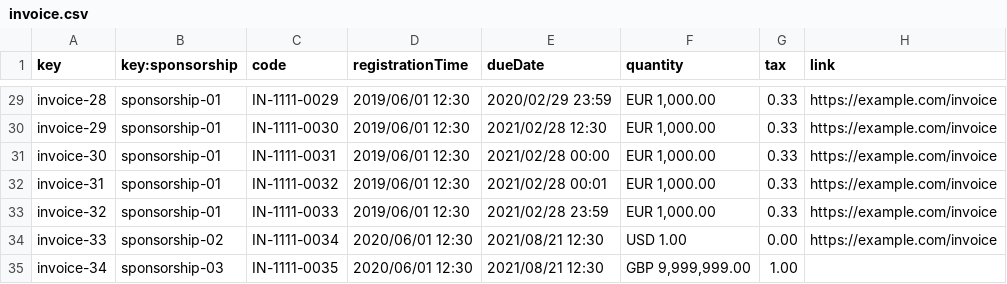
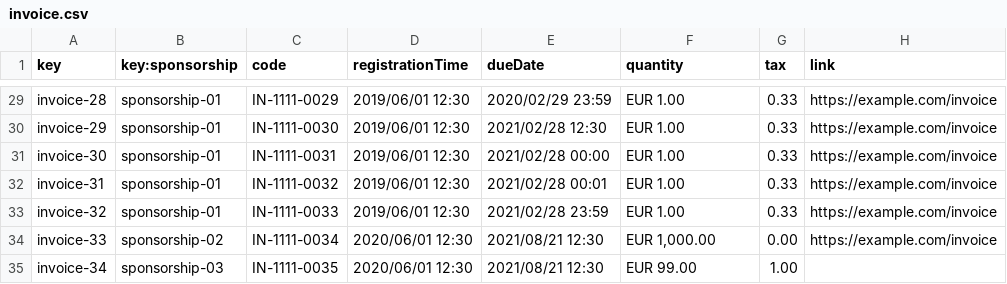
Before and after one commit to jormunrod/Acme-SF-24.1.1, a CSV file: src/main/webapp/WEB-INF/resources/sample-data/invoice.csv, drawn as a sheet; only a part is shown, gaps mark what is left out; the diff covers the shown part only; the diff names each change by its address in the sheet, - before the commit and + after, or states it on an @@ line.

```diff
--- a/src/main/webapp/WEB-INF/resources/sample-data/invoice.csv
+++ b/src/main/webapp/WEB-INF/resources/sample-data/invoice.csv
-F29:F33 (quantity): EUR 1,000.00
+F29:F33 (quantity): EUR 1.00
-F34 (quantity): USD 1.00
+F34 (quantity): EUR 1,000.00
-F35 (quantity): GBP 9,999,999.00
+F35 (quantity): EUR 99.00
```
Also changed, not shown: 27 edited cells elsewhere in this file, src/main/webapp/WEB-INF/resources/sample-data/sponsorship.csv, 9 other files.
